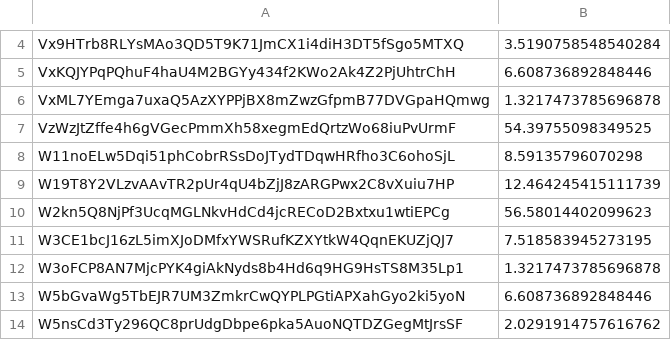
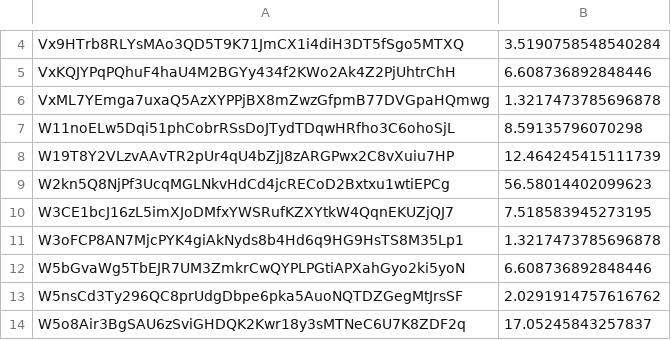
Before and after one commit to Coinversation/staticScripts, a CSV file: assets/sumedReward.csv, drawn as a sheet; only a part is shown, gaps mark what is left out; the shorter side is filled out with more unchanged rows; the diff names each change by its address in the sheet, - before the commit and + after, or states it on an @@ line.

```diff
--- a/assets/sumedReward.csv
+++ b/assets/sumedReward.csv
-row 7: VzWzJtZffe4h6gVGecPmmXh58xegmEdQrtzWo68iuPvUrmF | 54.39755098349525
```
Also changed, not shown: assets/sumedRewardTest.csv, 1 other file.
